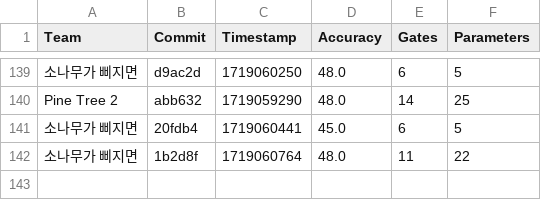
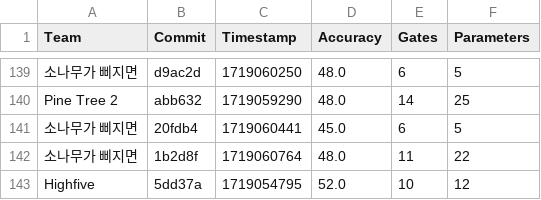
Before and after one commit to willieab/qml-challenge-scorer, a CSV file: site/results.csv, drawn as a sheet; only a part is shown, gaps mark what is left out.

Commit message:
Scoring 5dd37a from Highfive

```diff
--- a/site/results.csv
+++ b/site/results.csv
@@ -142 +142,2 @@ Pine Tree 2,abb632,1719059290,48.0,14,25
 소나무가 삐지면,1b2d8f,1719060764,48.0,11,22
+Highfive,5dd37a,1719054795,52.0,10,12
```
